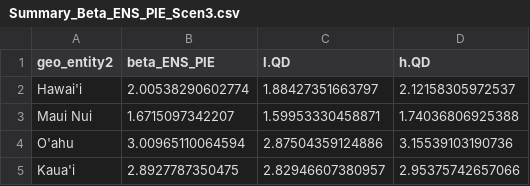
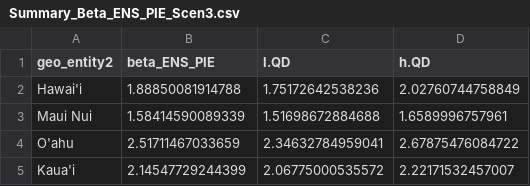
Before and after one commit to dylancraven/Hawaii_diversity, a CSV file: Cleaned_Data/Summary_Beta_ENS_PIE_Scen3.csv, drawn as a sheet.

```diff
--- a/Cleaned_Data/Summary_Beta_ENS_PIE_Scen3.csv
+++ b/Cleaned_Data/Summary_Beta_ENS_PIE_Scen3.csv
@@ -1,5 +1,5 @@
 "geo_entity2","beta_ENS_PIE","l.QD","h.QD"
-"Hawai'i",2.00538290602774,1.88427351663797,2.12158305972537
-"Maui Nui",1.6715097342207,1.59953330458871,1.74036806925388
-"O'ahu",3.00965110064594,2.87504359124886,3.15539103190736
-"Kaua'i",2.8927787350475,2.82946607380957,2.95375742657066
+"Hawai'i",1.88850081914788,1.75172642538236,2.02760744758849
+"Maui Nui",1.58414590089339,1.51698672884688,1.6589996757961
+"O'ahu",2.51711467033659,2.34632784959041,2.67875476084722
+"Kaua'i",2.14547729244399,2.06775000535572,2.22171532457007
```
Also changed, not shown: Cleaned_Data/Hawaii_mapdata.csv, Cleaned_Data/Scen1_Natives_alldata_SACs_GAMMestimates.csv, 26 other files.
